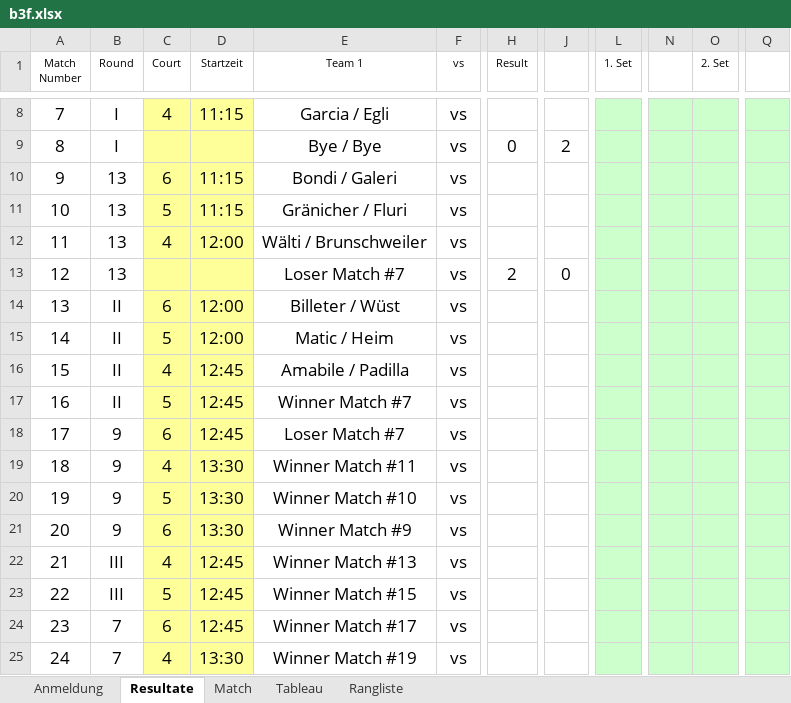
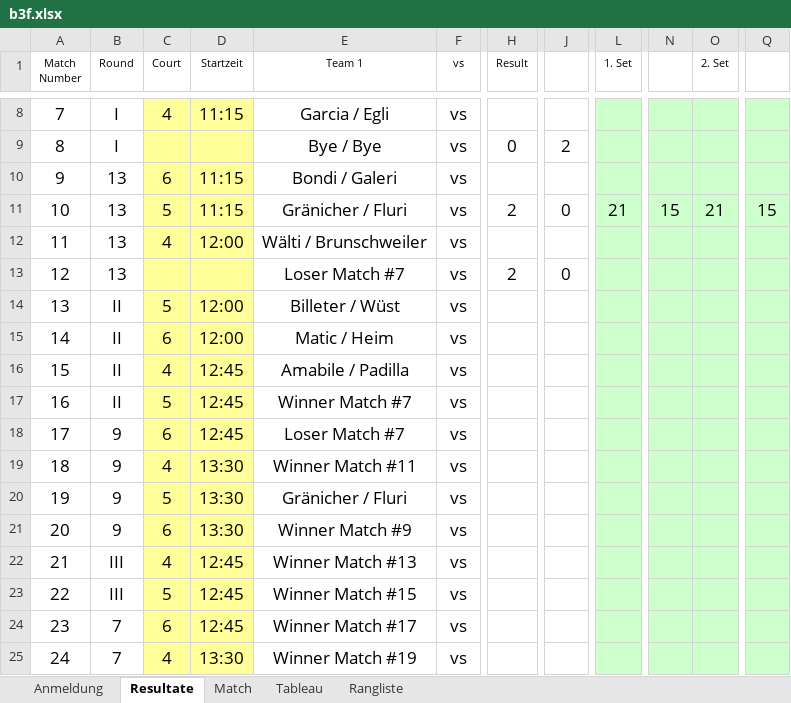
Before and after one commit to Lucanepa/beach_tournament, an Excel workbook: b3f.xlsx, sheet Resultate, drawn as a sheet; only a part is shown, gaps mark what is left out; values as stored, in another font and other column widths than the file's, no borders; the diff names each change by its address in the sheet, - before the commit and + after, or states it on an @@ line.

```diff
--- a/b3f.xlsx (sheet Resultate)
+++ b/b3f.xlsx (sheet Resultate)
-H11 (Result): (empty)
+H11 (Result): 2
-J11: (empty)
+J11: 0
-L11 (1. Set): (empty)
+L11 (1. Set): 21
-N11: (empty)
+N11: 15
-O11 (2. Set): (empty)
+O11 (2. Set): 21
-Q11: (empty)
+Q11: 15
-C14 (Court): 6
+C14 (Court): 5
-C15 (Court): 5
+C15 (Court): 6
-E20 (Team 1): Winner Match #10
+E20 (Team 1): Gränicher / Fluri
```
Also changed, not shown: sheet Match, sheet Rangliste, sheet Tableau, b2m.xlsx.
